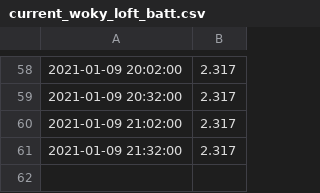
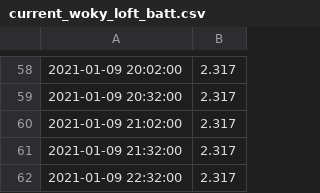
Before and after one commit to mikethebee/ttn-log-transfer-place, a CSV file: current_woky_loft_batt.csv, drawn as a sheet; only a part is shown, gaps mark what is left out; the diff names each change by its address in the sheet, - before the commit and + after, or states it on an @@ line.

Commit message:
new data feed

```diff
--- a/current_woky_loft_batt.csv
+++ b/current_woky_loft_batt.csv
+row 62: 2021-01-09 22:32:00 | 2.317
```
Also changed, not shown: current_woky_loft_black.csv, current_woky_loft_red.csv, 1 other file.
